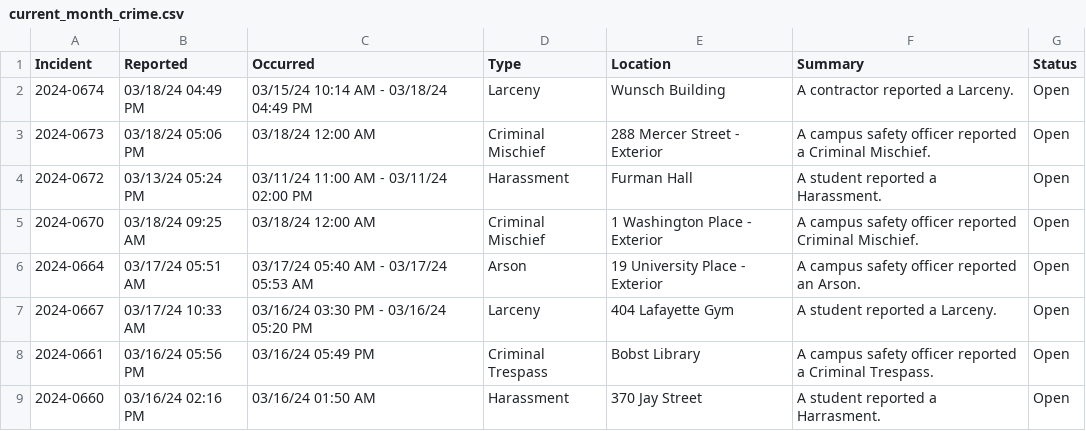
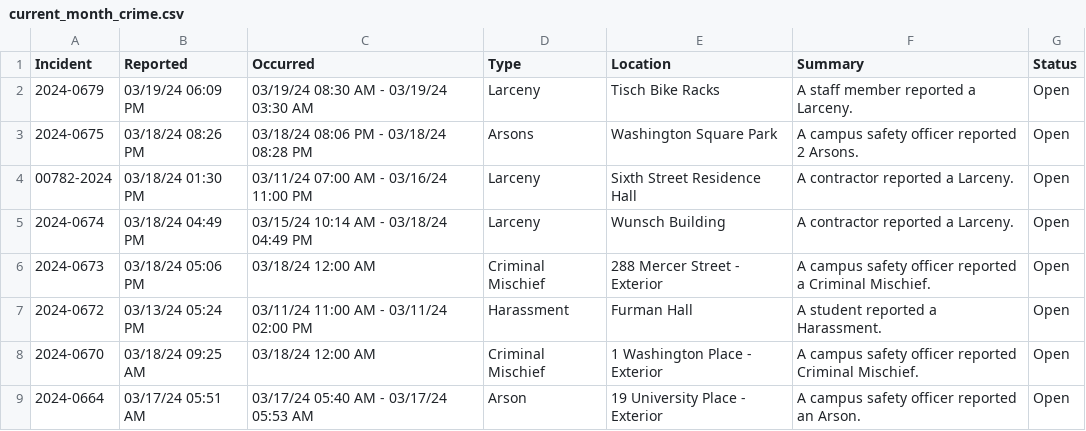
Before and after one commit to NuoLeiNYU/nyu-safety-report, a CSV file: data/current_month_crime.csv, drawn as a sheet; only a part is shown; the shorter side is filled out with more unchanged rows.

```diff
--- a/data/current_month_crime.csv
+++ b/data/current_month_crime.csv
@@ -1,2 +1,5 @@
 Incident,Reported,Occurred,Type,Location,Summary,Status
+2024-0679,03/19/24 06:09 PM,03/19/24 08:30 AM - 03/19/24 03:30 AM,Larceny,Tisch Bike Racks,A staff member reported a Larceny.,Open
+2024-0675,03/18/24 08:26 PM,03/18/24 08:06 PM - 03/18/24 08:28 PM,Arsons,Washington Square Park,A campus safety officer reported 2 Arsons.,Open
+00782-2024,03/18/24 01:30 PM,03/11/24 07:00 AM - 03/16/24 11:00 PM,Larceny,Sixth Street Residence Hall,A contractor reported a Larceny.,Open
 2024-0674,03/18/24 04:49 PM,03/15/24 10:14 AM - 03/18/24 04:49 PM,Larceny,Wunsch Building,A contractor reported a Larceny.,Open
```
